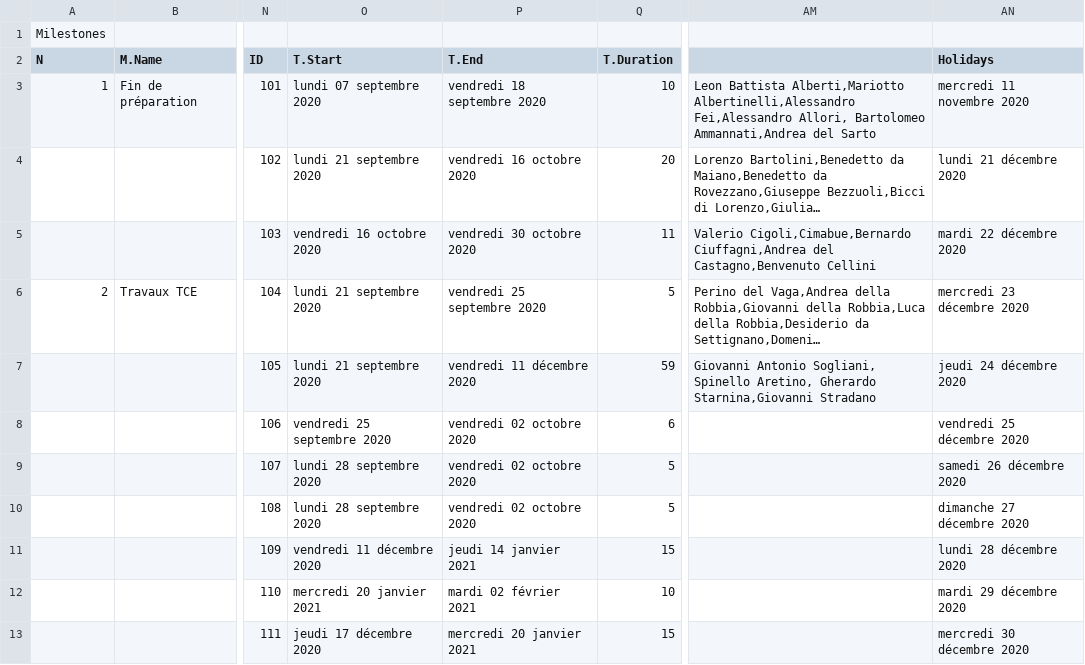
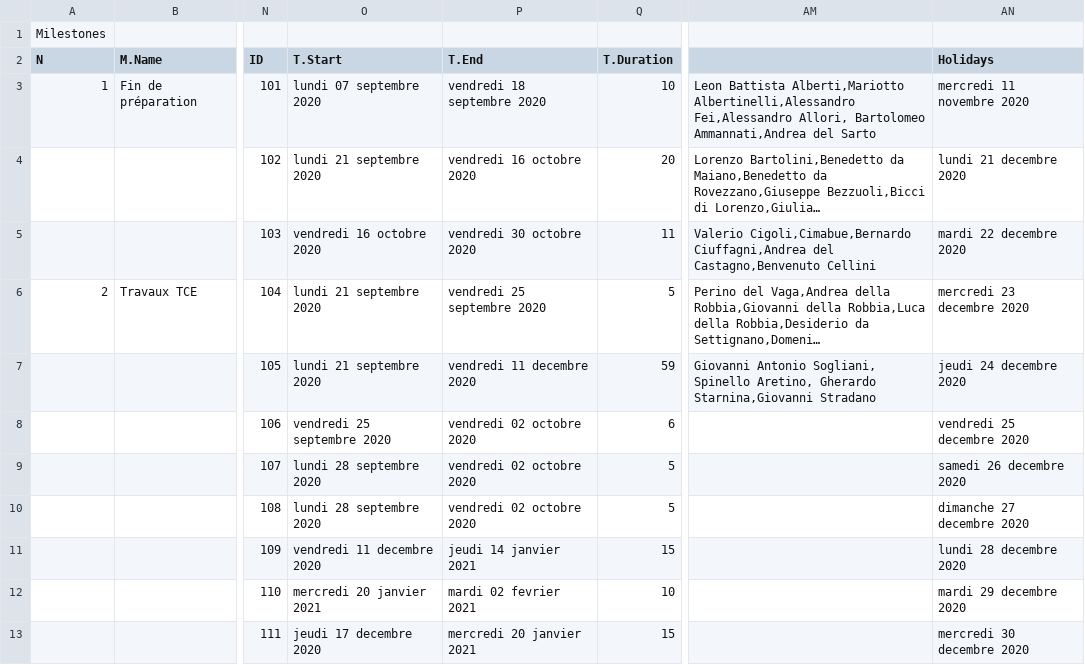
Before and after one commit to clementgerard1/4DLeanBoard, a CSV file: dataServer/models/models/ensan6.csv, drawn as a sheet; only a part is shown, gaps mark what is left out; long unchanged cells end in …; the diff covers the shown part only; the diff names each change by its address in the sheet, - before the commit and + after, or states it on an @@ line.

```diff
--- a/dataServer/models/models/ensan6.csv
+++ b/dataServer/models/models/ensan6.csv
-AN4 (Holidays): lundi 21 décembre 2020
+AN4 (Holidays): lundi 21 decembre 2020
-AN5 (Holidays): mardi 22 décembre 2020
+AN5 (Holidays): mardi 22 decembre 2020
-AN6 (Holidays): mercredi 23 décembre 2020
+AN6 (Holidays): mercredi 23 decembre 2020
-P7 (T.End): vendredi 11 décembre 2020
+P7 (T.End): vendredi 11 decembre 2020
-AN7 (Holidays): jeudi 24 décembre 2020
+AN7 (Holidays): jeudi 24 decembre 2020
-AN8 (Holidays): vendredi 25 décembre 2020
+AN8 (Holidays): vendredi 25 decembre 2020
-AN9 (Holidays): samedi 26 décembre 2020
+AN9 (Holidays): samedi 26 decembre 2020
-AN10 (Holidays): dimanche 27 décembre 2020
+AN10 (Holidays): dimanche 27 decembre 2020
-O11 (T.Start): vendredi 11 décembre 2020
+O11 (T.Start): vendredi 11 decembre 2020
-AN11 (Holidays): lundi 28 décembre 2020
+AN11 (Holidays): lundi 28 decembre 2020
-P12 (T.End): mardi 02 février 2021
+P12 (T.End): mardi 02 fevrier 2021
-AN12 (Holidays): mardi 29 décembre 2020
+AN12 (Holidays): mardi 29 decembre 2020
-O13 (T.Start): jeudi 17 décembre 2020
+O13 (T.Start): jeudi 17 decembre 2020
-AN13 (Holidays): mercredi 30 décembre 2020
+AN13 (Holidays): mercredi 30 decembre 2020
```
Also changed, not shown: 13 edited cells elsewhere in this file, dataServer/models/models/p1.csv, 27 other files.
